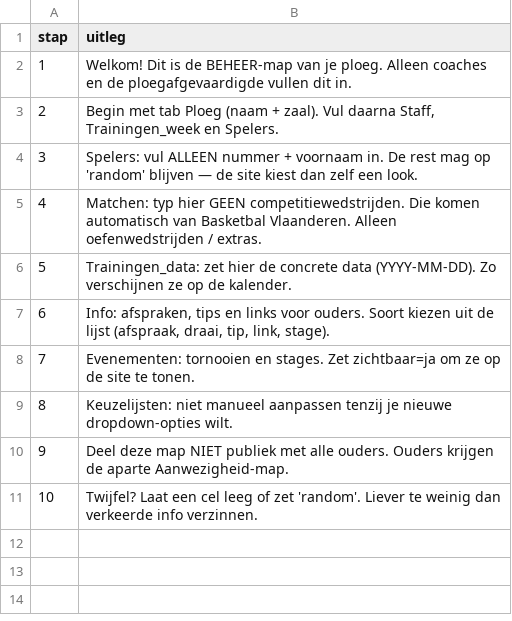
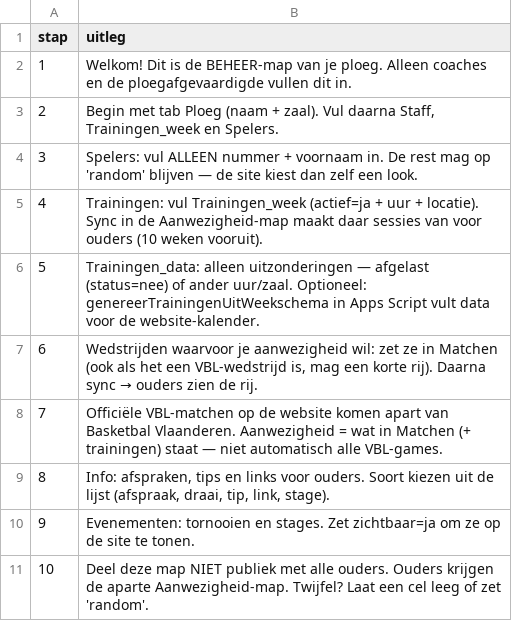
Before and after one commit to bartlens/leuven-bears-academy, a CSV file: sheet-templates/team-beheer/00_Lees_mij.csv, drawn as a sheet.

```diff
--- a/sheet-templates/team-beheer/00_Lees_mij.csv
+++ b/sheet-templates/team-beheer/00_Lees_mij.csv
@@ -4,8 +4,8 @@ stap,uitleg
 3,"Spelers: vul ALLEEN nummer + voornaam in. De rest mag op 'random' blijven — de site kiest dan zelf een look."
-4,"Matchen: typ hier GEEN competitiewedstrijden. Die komen automatisch van Basketbal Vlaanderen. Alleen oefenwedstrijden / extras."
-5,"Trainingen_data: zet hier de concrete data (YYYY-MM-DD). Zo verschijnen ze op de kalender."
-6,"Info: afspraken, tips en links voor ouders. Soort kiezen uit de lijst (afspraak, draai, tip, link, stage)."
-7,"Evenementen: tornooien en stages. Zet zichtbaar=ja om ze op de site te tonen."
-8,"Keuzelijsten: niet manueel aanpassen tenzij je nieuwe dropdown-opties wilt."
-9,"Deel deze map NIET publiek met alle ouders. Ouders krijgen de aparte Aanwezigheid-map."
-10,"Twijfel? Laat een cel leeg of zet 'random'. Liever te weinig dan verkeerde info verzinnen."
+4,"Trainingen: vul Trainingen_week (actief=ja + uur + locatie). Sync in de Aanwezigheid-map maakt daar sessies van voor ouders (10 weken vooruit)."
+5,"Trainingen_data: alleen uitzonderingen — afgelast (status=nee) of ander uur/zaal. Optioneel: genereerTrainingenUitWeekschema in Apps Script vult data voor de website-kalender."
+6,"Wedstrijden waarvoor je aanwezigheid wil: zet ze in Matchen (ook als het een VBL-wedstrijd is, mag een korte rij). Daarna sync → ouders zien de rij."
+7,"Officiële VBL-matchen op de website komen apart van Basketbal Vlaanderen. Aanwezigheid = wat in Matchen (+ trainingen) staat — niet automatisch alle VBL-games."
+8,"Info: afspraken, tips en links voor ouders. Soort kiezen uit de lijst (afspraak, draai, tip, link, stage)."
+9,"Evenementen: tornooien en stages. Zet zichtbaar=ja om ze op de site te tonen."
+10,"Deel deze map NIET publiek met alle ouders. Ouders krijgen de aparte Aanwezigheid-map. Twijfel? Laat een cel leeg of zet 'random'."
```
Also changed, not shown: sheet-templates/team-aanwezigheid/00_Lees_mij.csv, sheet-templates/team-aanwezigheid/00_Uitleg.csv, 4 other files.
